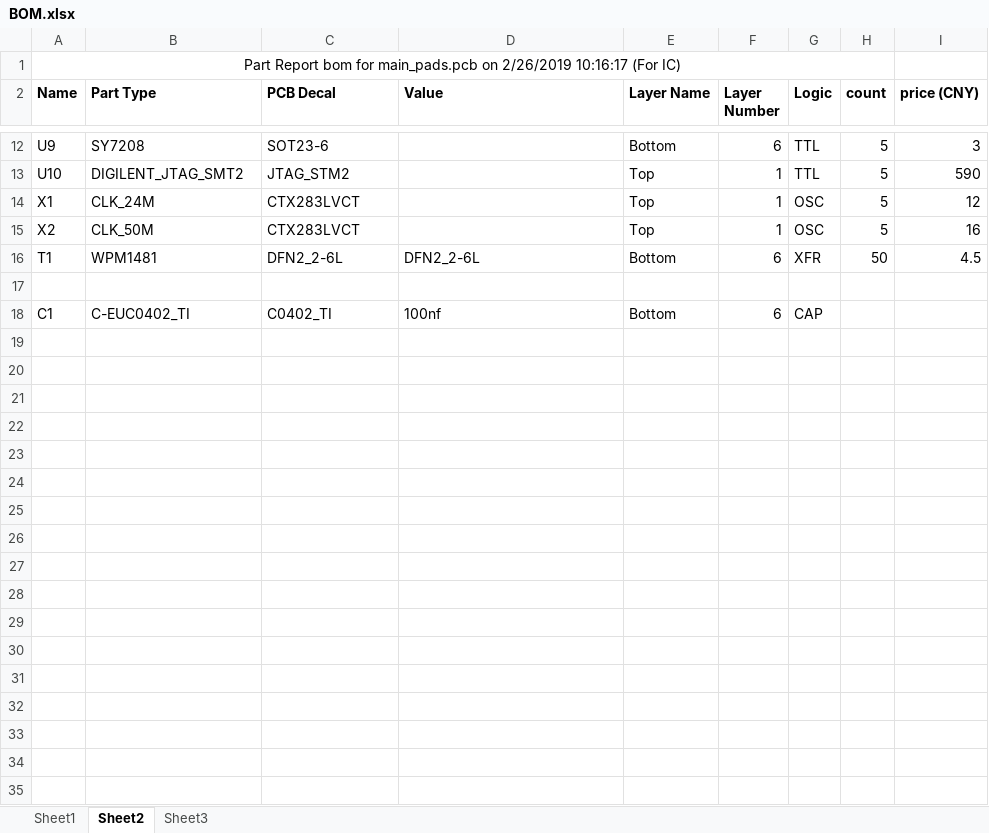
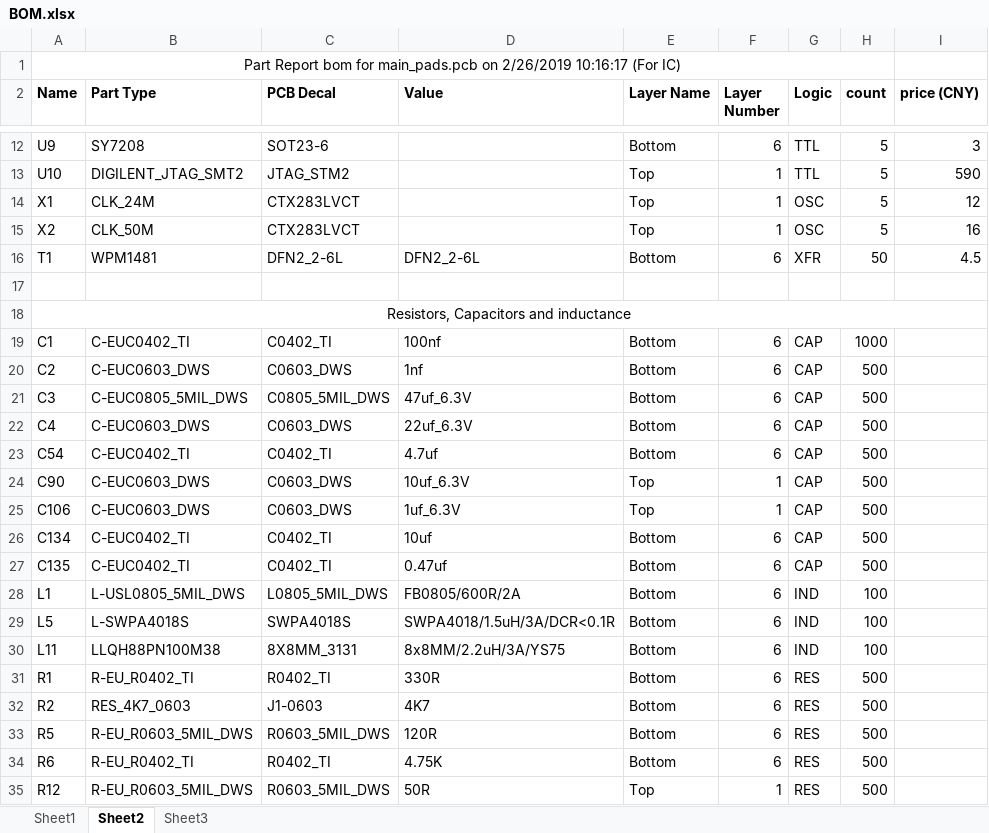
Before and after one commit to wzygzlm/EmbeddedNeuromophicCamera_PADS, an Excel workbook: BOM.xlsx, sheet Sheet2, drawn as a sheet; only a part is shown, gaps mark what is left out; values as stored, in another font and other column widths than the file's, no borders; addresses are those after the commit; the diff covers the shown part only; the diff names each change by its address in the sheet, - before the commit and + after, or states it on an @@ line.

Commit message:
IC and R,C,L parts are updated for the BOM.

```diff
--- a/BOM.xlsx (sheet Sheet2)
+++ b/BOM.xlsx (sheet Sheet2)
+row 18: Resistors, Capacitors and inductance
-H19 (count): (empty)
+H19 (count): 1000
+row 20: C2 | C-EUC0603_DWS | C0603_DWS | 1nf | Bottom | 6 | CAP | 500
+row 21: C3 | C-EUC0805_5MIL_DWS | C0805_5MIL_DWS | 47uf_6.3V | Bottom | 6 | CAP | 500
+row 22: C4 | C-EUC0603_DWS | C0603_DWS | 22uf_6.3V | Bottom | 6 | CAP | 500
+row 23: C54 | C-EUC0402_TI | C0402_TI | 4.7uf | Bottom | 6 | CAP | 500
+row 24: C90 | C-EUC0603_DWS | C0603_DWS | 10uf_6.3V | Top | 1 | CAP | 500
+row 25: C106 | C-EUC0603_DWS | C0603_DWS | 1uf_6.3V | Top | 1 | CAP | 500
+row 26: C134 | C-EUC0402_TI | C0402_TI | 10uf | Bottom | 6 | CAP | 500
+row 27: C135 | C-EUC0402_TI | C0402_TI | 0.47uf | Bottom | 6 | CAP | 500
+row 28: L1 | L-USL0805_5MIL_DWS | L0805_5MIL_DWS | FB0805/600R/2A | Bottom | 6 | IND | 100
+row 29: L5 | L-SWPA4018S | SWPA4018S | SWPA4018/1.5uH/3A/DCR<0.1R | Bottom | 6 | IND | 100
+row 30: L11 | LLQH88PN100M38 | 8X8MM_3131 | 8x8MM/2.2uH/3A/YS75 | Bottom | 6 | IND | 100
+row 31: R1 | R-EU_R0402_TI | R0402_TI | 330R | Bottom | 6 | RES | 500
+row 32: R2 | RES_4K7_0603 | J1-0603 | 4K7 | Bottom | 6 | RES | 500
+row 33: R5 | R-EU_R0603_5MIL_DWS | R0603_5MIL_DWS | 120R | Bottom | 6 | RES | 500
+row 34: R6 | R-EU_R0402_TI | R0402_TI | 4.75K | Bottom | 6 | RES | 500
+row 35: R12 | R-EU_R0603_5MIL_DWS | R0603_5MIL_DWS | 50R | Top | 1 | RES | 500
```
Also changed, not shown: 32 added rows elsewhere in this sheet, sheet Sheet1.
